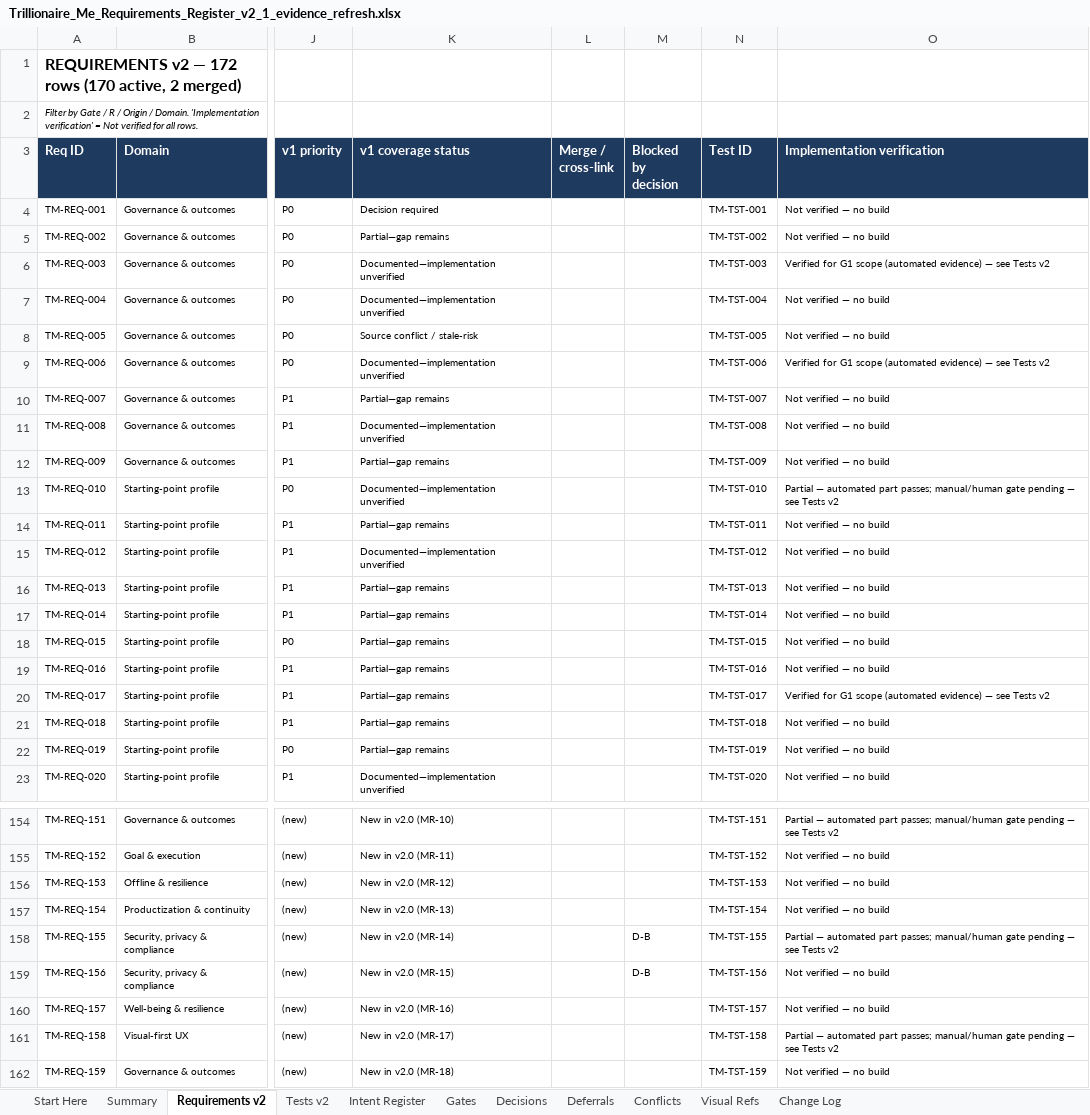
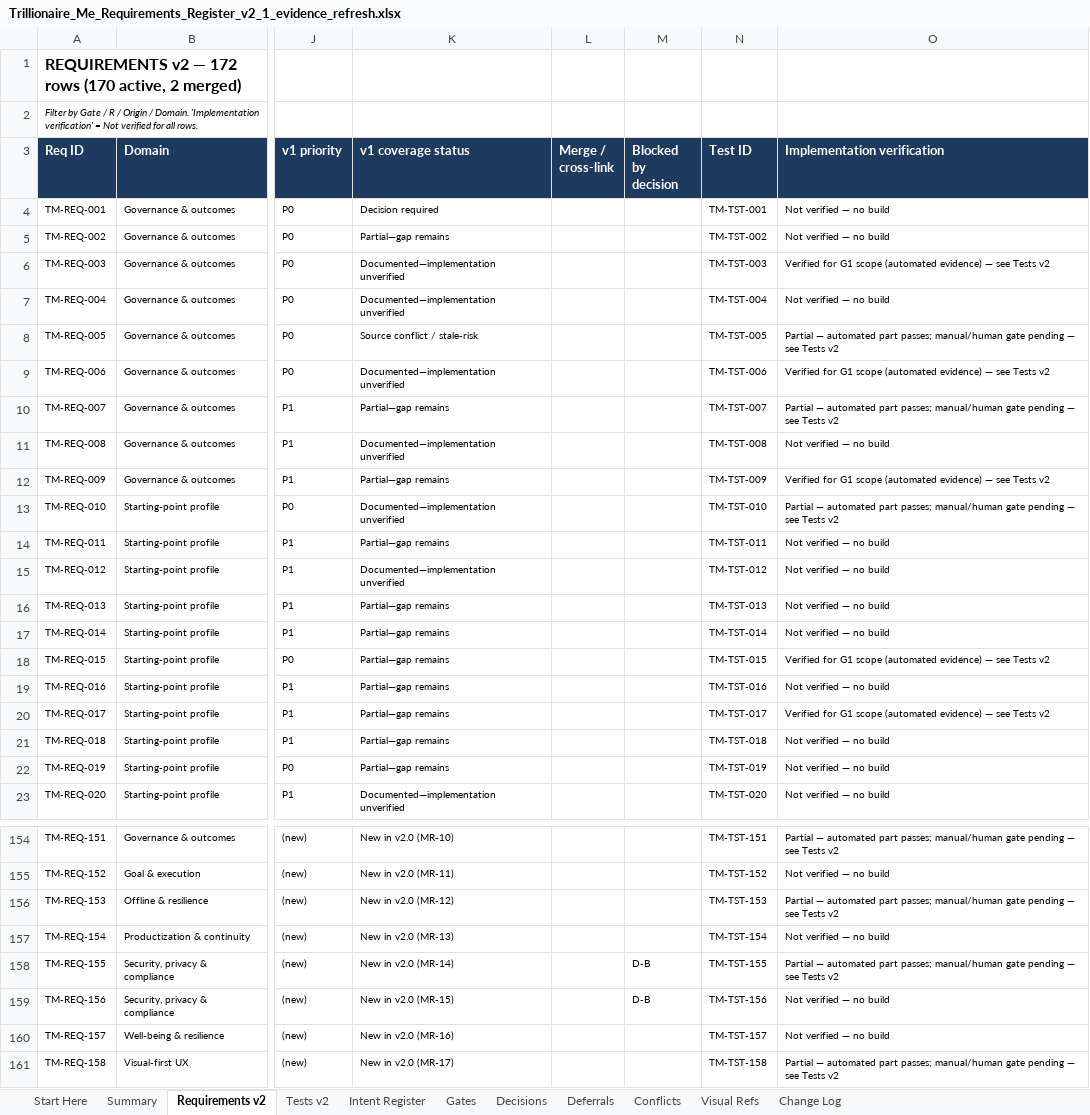
Before and after one commit to mistybari99/Trillionaire-Me, an Excel workbook: docs/register/Trillionaire_Me_Requirements_Register_v2_1_evidence_refresh.xlsx, sheet Requirements v2, drawn as a sheet; only a part is shown, gaps mark what is left out; the shorter side is filled out with more unchanged rows; values as stored, in another font and other column widths than the file's, no borders; the diff names each change by its address in the sheet, - before the commit and + after, or states it on an @@ line.

```diff
--- a/docs/register/Trillionaire_Me_Requirements_Register_v2_1_evidence_refresh.xlsx (sheet Requirements v2)
+++ b/docs/register/Trillionaire_Me_Requirements_Register_v2_1_evidence_refresh.xlsx (sheet Requirements v2)
-O8 (Implementation verification): Not verified — no build
+O8 (Implementation verification): Partial — automated part passes; manual/human gate pending — see Tests v2
-O10 (Implementation verification): Not verified — no build
+O10 (Implementation verification): Partial — automated part passes; manual/human gate pending — see Tests v2
-O12 (Implementation verification): Not verified — no build
+O12 (Implementation verification): Verified for G1 scope (automated evidence) — see Tests v2
-O18 (Implementation verification): Not verified — no build
+O18 (Implementation verification): Verified for G1 scope (automated evidence) — see Tests v2
-O156 (Implementation verification): Not verified — no build
+O156 (Implementation verification): Partial — automated part passes; manual/human gate pending — see Tests v2
```
Also changed, not shown: sheet Tests v2, sheet Change Log, 1 other file.
